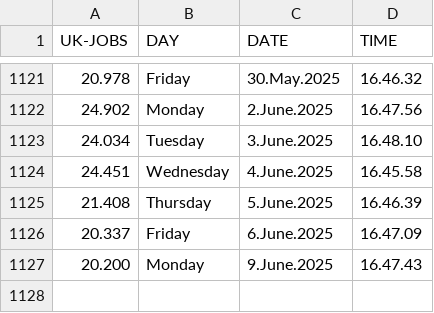
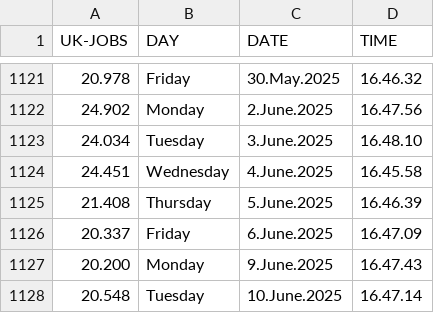
Before and after one commit to J0hn-B/bash_scraper, a CSV file: data.csv, drawn as a sheet; only a part is shown, gaps mark what is left out.

```diff
--- a/data.csv
+++ b/data.csv
@@ -1127 +1127,2 @@ UK-JOBS, DAY, DATE, TIME
 20.200 , Monday ,  9.June.2025 , 16.47.43
+20.548 , Tuesday , 10.June.2025 , 16.47.14
```
